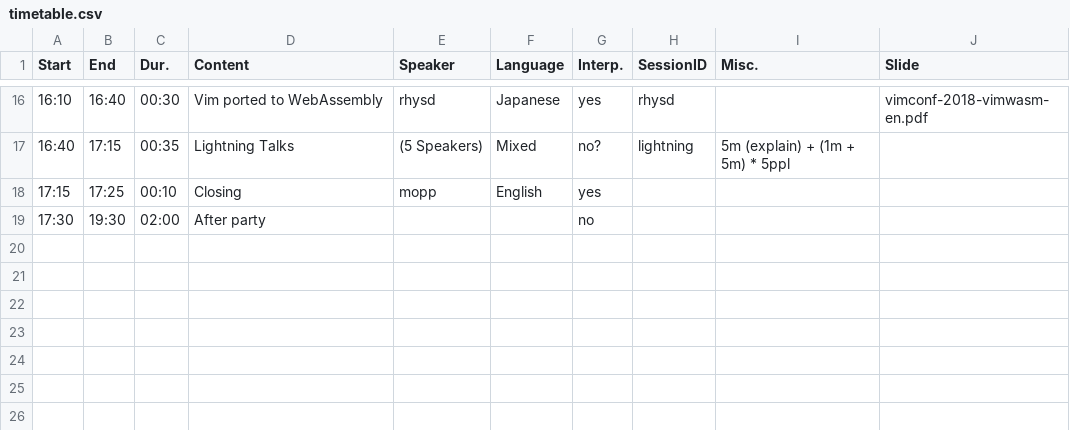
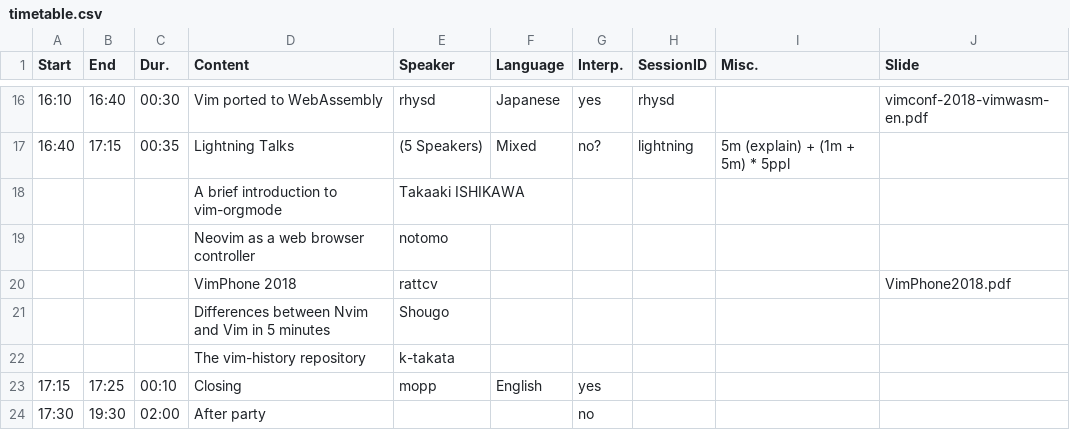
Before and after one commit to vim-jp/vimconf.org, a CSV file: _data/y2018/timetable.csv, drawn as a sheet; only a part is shown, gaps mark what is left out.

```diff
--- a/_data/y2018/timetable.csv
+++ b/_data/y2018/timetable.csv
@@ -17,2 +17,7 @@ Start,End,Dur.,Content,Speaker,Language,Interp.,SessionID,Misc.,Slide
 16:40,17:15,00:35,Lightning Talks,(5 Speakers),Mixed,no?,lightning,5m (explain) + (1m + 5m) * 5ppl,
+,,,A brief introduction to vim-orgmode,Takaaki ISHIKAWA,,,,,
+,,,Neovim as a web browser controller,notomo,,,,,
+,,,VimPhone 2018,rattcv,,,,,VimPhone2018.pdf
+,,,Differences between Nvim and Vim in 5 minutes,Shougo,,,,,
+,,,The vim-history repository,k-takata,,,,,
 17:15,17:25,00:10,Closing,mopp,English,yes,,,
```
Also changed, not shown: 1 other file.
